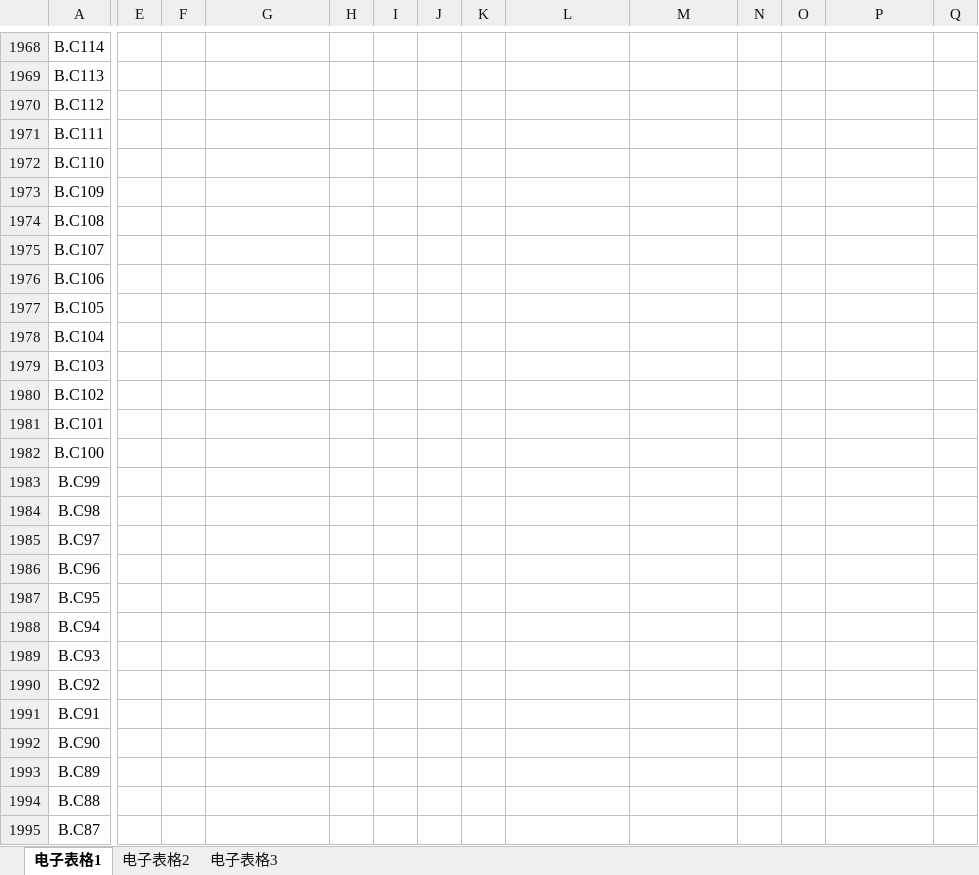
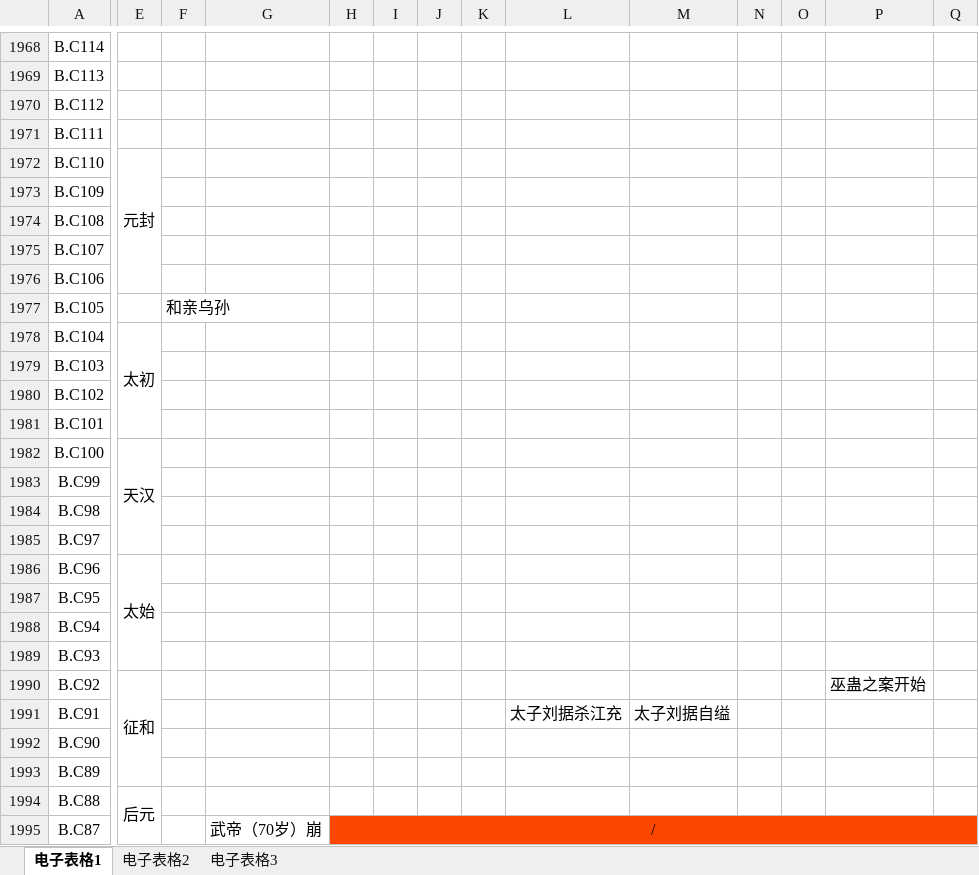
Before and after one commit to ljl86400/ReadingNotes, an Excel workbook: 中国史卷/中国史卷.xlsx, sheet 电子表格1, drawn as a sheet; only a part is shown, gaps mark what is left out; values as stored, in another font and other column widths than the file's, no borders; the diff covers the shown part only; the diff names each change by its address in the sheet, - before the commit and + after, or states it on an @@ line.

```diff
--- a/中国史卷/中国史卷.xlsx (sheet 电子表格1)
+++ b/中国史卷/中国史卷.xlsx (sheet 电子表格1)
-E1972: (empty)
+E1972: 元封
+E1972:E1976 merged
-F1977: (empty)
+F1977: 和亲乌孙
-E1978: (empty)
+E1978: 太初
+E1978:E1981 merged
-E1982: (empty)
+E1982: 天汉
+E1982:E1985 merged
-E1986: (empty)
+E1986: 太始
+E1986:E1989 merged
-E1990: (empty)
+E1990: 征和
+E1990:E1993 merged
-P1990: (empty)
+P1990: 巫蛊之案开始
-L1991: (empty)
+L1991: 太子刘据杀江充
-M1991: (empty)
+M1991: 太子刘据自缢
-E1994: (empty)
+E1994: 后元
+E1994:E1995 merged
-G1995: (empty)
+G1995: 武帝（70岁）崩
-H1995: (empty)
+H1995: /
-H1995:Q1995 fill: none
+H1995:Q1995 fill: #FC4700
+H1995:Q1995 merged
```
Also changed, not shown: 53 edited cells, cell formats and merged cells elsewhere in this sheet.
